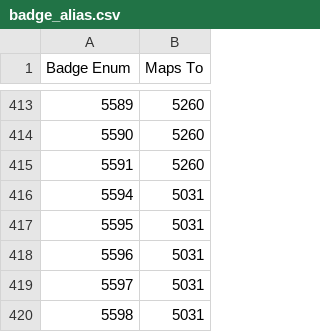
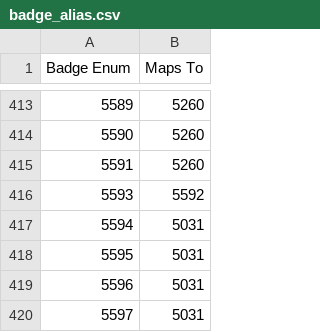
Before and after one commit to RetroJohn86/PoGo-Unpacked-APK, a CSV file: Unpacked Download/TextAsset/badge_alias.csv, drawn as a sheet; only a part is shown, gaps mark what is left out; the shorter side is filled out with more unchanged rows; the diff names each change by its address in the sheet, - before the commit and + after, or states it on an @@ line.

Commit message:
PoGo Download Asset
Small Update.

```diff
--- a/Unpacked Download/TextAsset/badge_alias.csv
+++ b/Unpacked Download/TextAsset/badge_alias.csv
+row 416: 5593 | 5592
```
Also changed, not shown: 37 other files.
